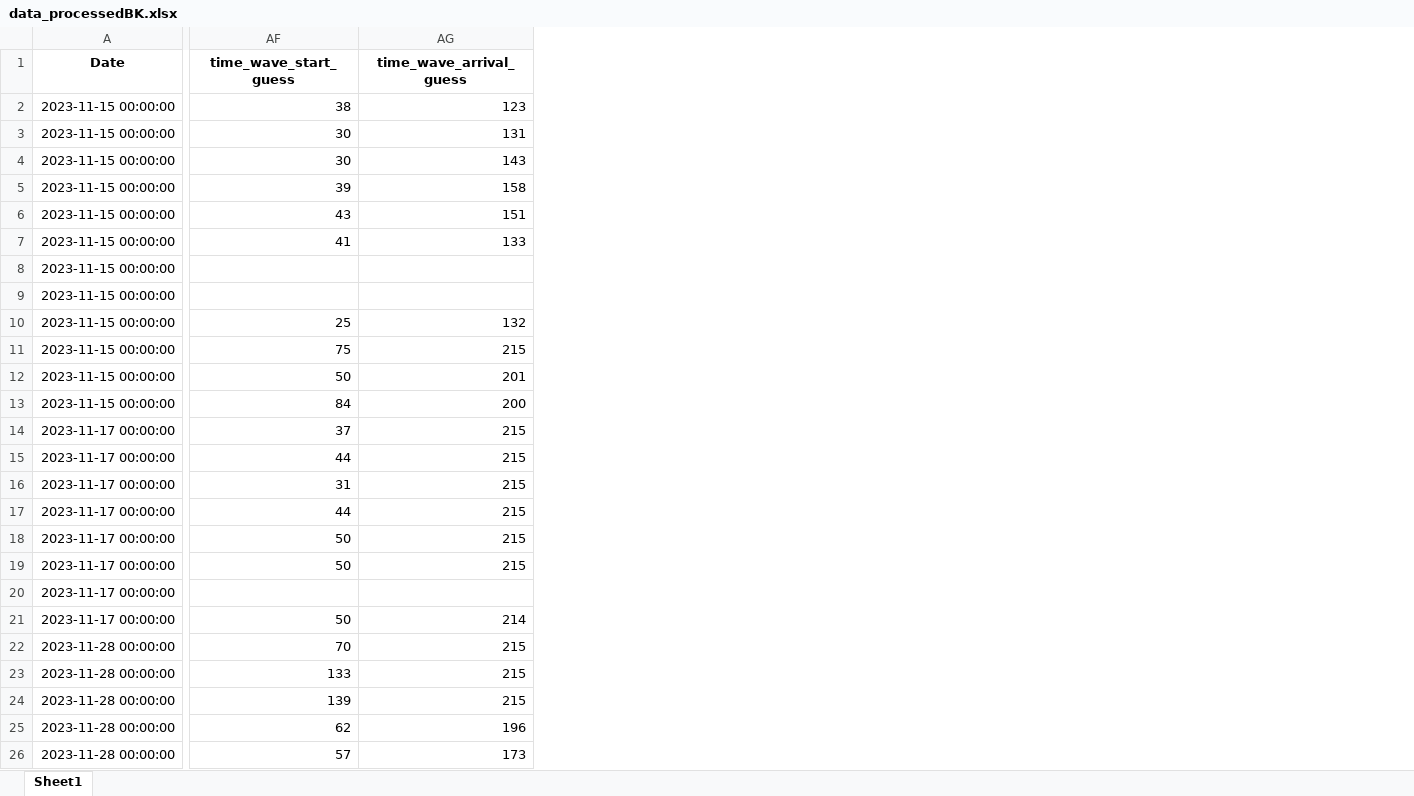
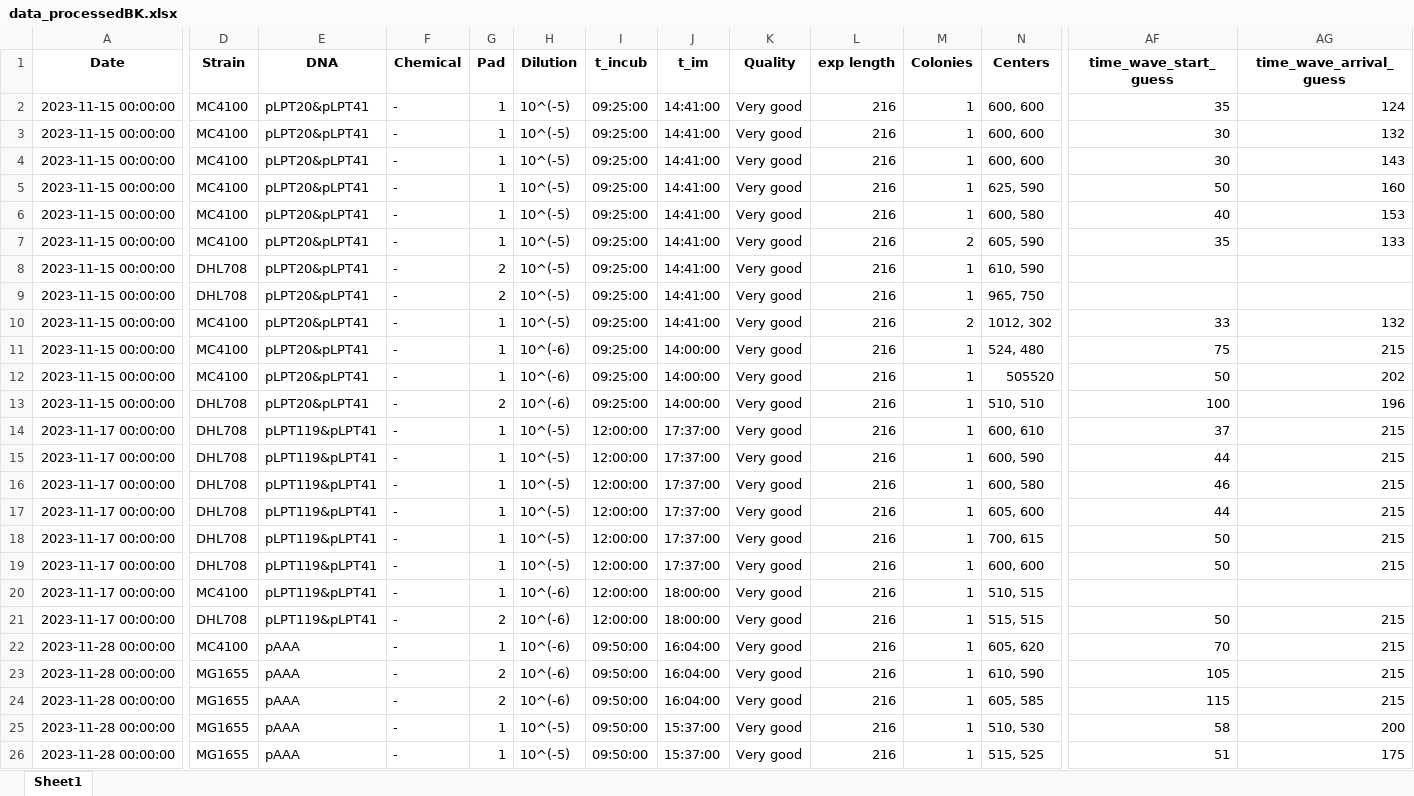
Before and after one commit to RudgeLab/popdyn, an Excel workbook: Notebooks/data_processedBK.xlsx, sheet Sheet1, drawn as a sheet; only a part is shown, gaps mark what is left out; values as stored, in another font and other column widths than the file's, no borders; the diff covers the shown part only; the diff names each change by its address in the sheet, - before the commit and + after, or states it on an @@ line.

```diff
--- a/Notebooks/data_processedBK.xlsx (sheet Sheet1)
+++ b/Notebooks/data_processedBK.xlsx (sheet Sheet1)
@@ column D (Strain) unhidden, rows 2-26: MC4100 | MC4100 | MC4100 | MC4100 | MC4100 | MC4100 | DHL708 | DHL708 | MC4100 | MC4100 | MC4100 | DHL708 | DHL708 | DHL708 | DHL708 | DHL708 | DHL708 | DHL708 | MC4100 | DHL708 | MC4100 | MG1655 | MG1655 | MG1655 | MG1655 @@
@@ column E (DNA) unhidden, rows 2-26: pLPT20&pLPT41 | pLPT20&pLPT41 | pLPT20&pLPT41 | pLPT20&pLPT41 | pLPT20&pLPT41 | pLPT20&pLPT41 | pLPT20&pLPT41 | pLPT20&pLPT41 | pLPT20&pLPT41 | pLPT20&pLPT41 | pLPT20&pLPT41 | pLPT20&pLPT41 | pLPT119&pLPT41 | pLPT119&pLPT41 | pLPT119&pLPT41 | pLPT119&pLPT41 | pLPT119&pLPT41 | pLPT119&pLPT41 | pLPT119&pLPT41 | pLPT119&pLPT41 | pAAA | pAAA | pAAA | pAAA | pAAA @@
@@ column F (Chemical) unhidden, rows 2-26: all - @@
@@ column G (Pad) unhidden, rows 2-26: 1 | 1 | 1 | 1 | 1 | 1 | 2 | 2 | 1 | 1 | 1 | 2 | 1 | 1 | 1 | 1 | 1 | 1 | 1 | 2 | 1 | 2 | 2 | 1 | 1 @@
@@ column H (Dilution) unhidden, rows 2-26: 10^(-5) | 10^(-5) | 10^(-5) | 10^(-5) | 10^(-5) | 10^(-5) | 10^(-5) | 10^(-5) | 10^(-5) | 10^(-6) | 10^(-6) | 10^(-6) | 10^(-5) | 10^(-5) | 10^(-5) | 10^(-5) | 10^(-5) | 10^(-5) | 10^(-6) | 10^(-6) | 10^(-6) | 10^(-6) | 10^(-6) | 10^(-5) | 10^(-5) @@
@@ column I (t_incub) unhidden, rows 2-26: 09:25:00 | 09:25:00 | 09:25:00 | 09:25:00 | 09:25:00 | 09:25:00 | 09:25:00 | 09:25:00 | 09:25:00 | 09:25:00 | 09:25:00 | 09:25:00 | 12:00:00 | 12:00:00 | 12:00:00 | 12:00:00 | 12:00:00 | 12:00:00 | 12:00:00 | 12:00:00 | 09:50:00 | 09:50:00 | 09:50:00 | 09:50:00 | 09:50:00 @@
@@ column J (t_im) unhidden, rows 2-26: 14:41:00 | 14:41:00 | 14:41:00 | 14:41:00 | 14:41:00 | 14:41:00 | 14:41:00 | 14:41:00 | 14:41:00 | 14:00:00 | 14:00:00 | 14:00:00 | 17:37:00 | 17:37:00 | 17:37:00 | 17:37:00 | 17:37:00 | 17:37:00 | 18:00:00 | 18:00:00 | 16:04:00 | 16:04:00 | 16:04:00 | 15:37:00 | 15:37:00 @@
@@ column K (Quality) unhidden, rows 2-26: all Very good @@
@@ column L (exp length) unhidden, rows 2-26: all 216 @@
@@ column M (Colonies) unhidden, rows 2-26: 1 | 1 | 1 | 1 | 1 | 2 | 1 | 1 | 2 | 1 | 1 | 1 | 1 | 1 | 1 | 1 | 1 | 1 | 1 | 1 | 1 | 1 | 1 | 1 | 1 @@
@@ column N (Centers) unhidden, rows 2-26: 600, 600 | 600, 600 | 600, 600 | 625, 590 | 600, 580 | 605, 590 | 610, 590 | 965, 750 | 1012, 302 | 524, 480 | 505520 | 510, 510 | 600, 610 | 600, 590 | 600, 580 | 605, 600 | 700, 615 | 600, 600 | 510, 515 | 515, 515 | 605, 620 | 610, 590 | 605, 585 | 510, 530 | 515, 525 @@
-AF2 (time_wave_start_guess): 38
+AF2 (time_wave_start_guess): 35
-AG2 (time_wave_arrival_guess): 123
+AG2 (time_wave_arrival_guess): 124
-AG3 (time_wave_arrival_guess): 131
+AG3 (time_wave_arrival_guess): 132
-AF5 (time_wave_start_guess): 39
+AF5 (time_wave_start_guess): 50
-AG5 (time_wave_arrival_guess): 158
+AG5 (time_wave_arrival_guess): 160
-AF6 (time_wave_start_guess): 43
+AF6 (time_wave_start_guess): 40
-AG6 (time_wave_arrival_guess): 151
+AG6 (time_wave_arrival_guess): 153
-AF7 (time_wave_start_guess): 41
+AF7 (time_wave_start_guess): 35
-AF10 (time_wave_start_guess): 25
+AF10 (time_wave_start_guess): 33
-AG12 (time_wave_arrival_guess): 201
+AG12 (time_wave_arrival_guess): 202
-AF13 (time_wave_start_guess): 84
+AF13 (time_wave_start_guess): 100
-AG13 (time_wave_arrival_guess): 200
+AG13 (time_wave_arrival_guess): 196
-AF16 (time_wave_start_guess): 31
+AF16 (time_wave_start_guess): 46
-AG21 (time_wave_arrival_guess): 214
+AG21 (time_wave_arrival_guess): 215
-AF23 (time_wave_start_guess): 133
+AF23 (time_wave_start_guess): 105
-AF24 (time_wave_start_guess): 139
+AF24 (time_wave_start_guess): 115
-AF25 (time_wave_start_guess): 62
+AF25 (time_wave_start_guess): 58
-AG25 (time_wave_arrival_guess): 196
+AG25 (time_wave_arrival_guess): 200
-AF26 (time_wave_start_guess): 57
+AF26 (time_wave_start_guess): 51
-AG26 (time_wave_arrival_guess): 173
+AG26 (time_wave_arrival_guess): 175
```
Also changed, not shown: 20 added columns and 174 edited cells elsewhere in this sheet, Notebooks/data_processed.xlsx, 9 other files.
